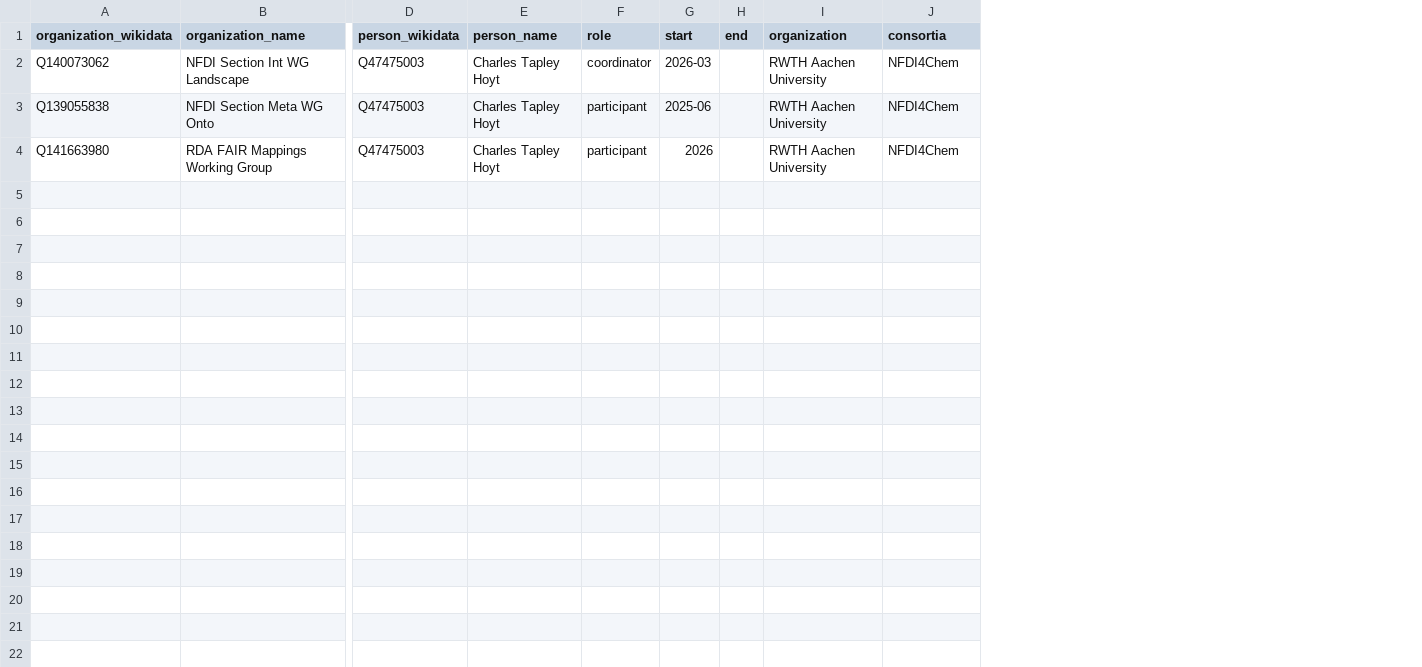
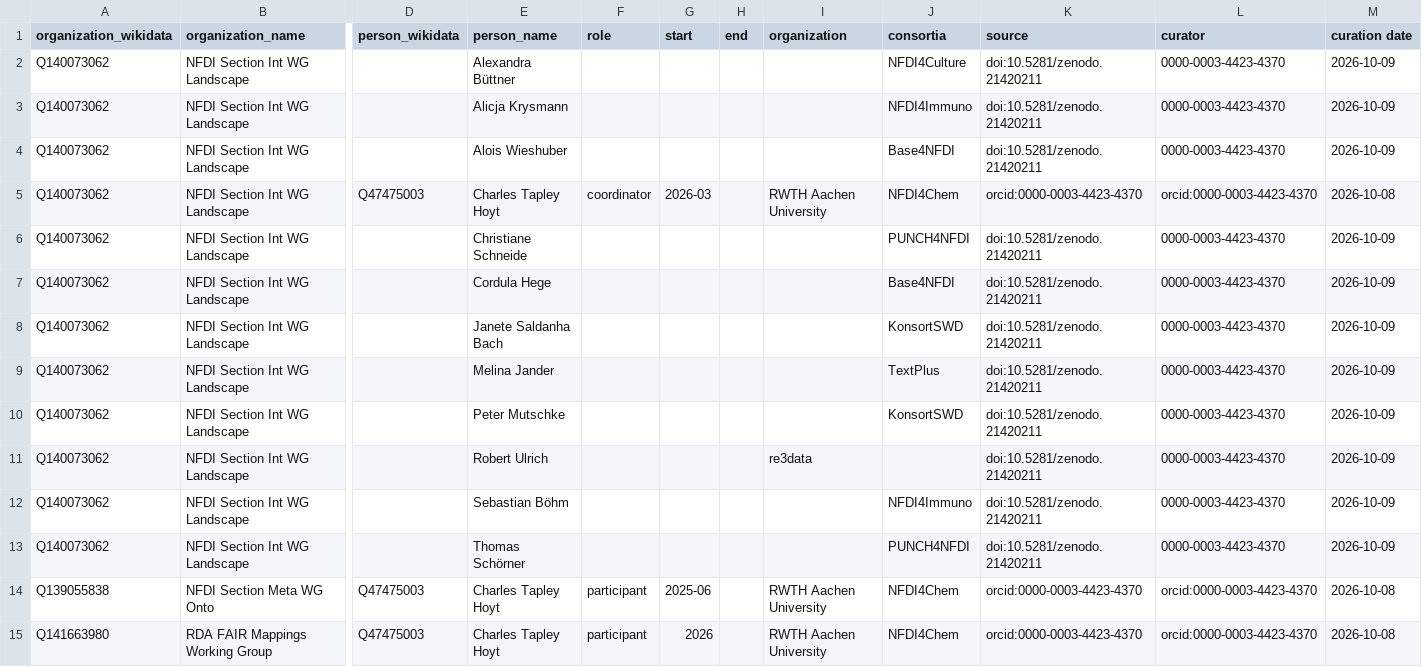
Before and after one commit to nfdi-de/section-int-wg-landscape, a TSV file: _data/memberships.tsv, drawn as a sheet; only a part is shown, gaps mark what is left out; addresses are those after the commit; rows hold the shown columns only; the diff names each change by its address in the sheet, - before the commit and + after, or states it on an @@ line.

Commit message:
Add initial Section Int list

```diff
--- a/_data/memberships.tsv
+++ b/_data/memberships.tsv
+column K (source), row 5: orcid:0000-0003-4423-4370; rows 14-15: orcid:0000-0003-4423-4370 | orcid:0000-0003-4423-4370
+column L (curator), row 5: orcid:0000-0003-4423-4370; rows 14-15: orcid:0000-0003-4423-4370 | orcid:0000-0003-4423-4370
+column M (curation date), row 5: 2026-10-08; rows 14-15: 2026-10-08 | 2026-10-08
+row 2: Q140073062 | NFDI Section Int WG Landscape |  | Alexandra Büttner |  |  |  |  | NFDI4Culture | doi:10.5281/zenodo.21420211 | 0000-0003-4423-4370 | 2026-10-09
+row 3: Q140073062 | NFDI Section Int WG Landscape |  | Alicja Krysmann |  |  |  |  | NFDI4Immuno | doi:10.5281/zenodo.21420211 | 0000-0003-4423-4370 | 2026-10-09
+row 4: Q140073062 | NFDI Section Int WG Landscape |  | Alois Wieshuber |  |  |  |  | Base4NFDI | doi:10.5281/zenodo.21420211 | 0000-0003-4423-4370 | 2026-10-09
+row 6: Q140073062 | NFDI Section Int WG Landscape |  | Christiane Schneide |  |  |  |  | PUNCH4NFDI | doi:10.5281/zenodo.21420211 | 0000-0003-4423-4370 | 2026-10-09
+row 7: Q140073062 | NFDI Section Int WG Landscape |  | Cordula Hege |  |  |  |  | Base4NFDI | doi:10.5281/zenodo.21420211 | 0000-0003-4423-4370 | 2026-10-09
+row 8: Q140073062 | NFDI Section Int WG Landscape |  | Janete Saldanha Bach |  |  |  |  | KonsortSWD | doi:10.5281/zenodo.21420211 | 0000-0003-4423-4370 | 2026-10-09
+row 9: Q140073062 | NFDI Section Int WG Landscape |  | Melina Jander |  |  |  |  | TextPlus | doi:10.5281/zenodo.21420211 | 0000-0003-4423-4370 | 2026-10-09
+row 10: Q140073062 | NFDI Section Int WG Landscape |  | Peter Mutschke |  |  |  |  | KonsortSWD | doi:10.5281/zenodo.21420211 | 0000-0003-4423-4370 | 2026-10-09
+row 11: Q140073062 | NFDI Section Int WG Landscape |  | Robert Ulrich |  |  |  | re3data |  | doi:10.5281/zenodo.21420211 | 0000-0003-4423-4370 | 2026-10-09
+row 12: Q140073062 | NFDI Section Int WG Landscape |  | Sebastian Böhm |  |  |  |  | NFDI4Immuno | doi:10.5281/zenodo.21420211 | 0000-0003-4423-4370 | 2026-10-09
+row 13: Q140073062 | NFDI Section Int WG Landscape |  | Thomas Schörner |  |  |  |  | PUNCH4NFDI | doi:10.5281/zenodo.21420211 | 0000-0003-4423-4370 | 2026-10-09
```
